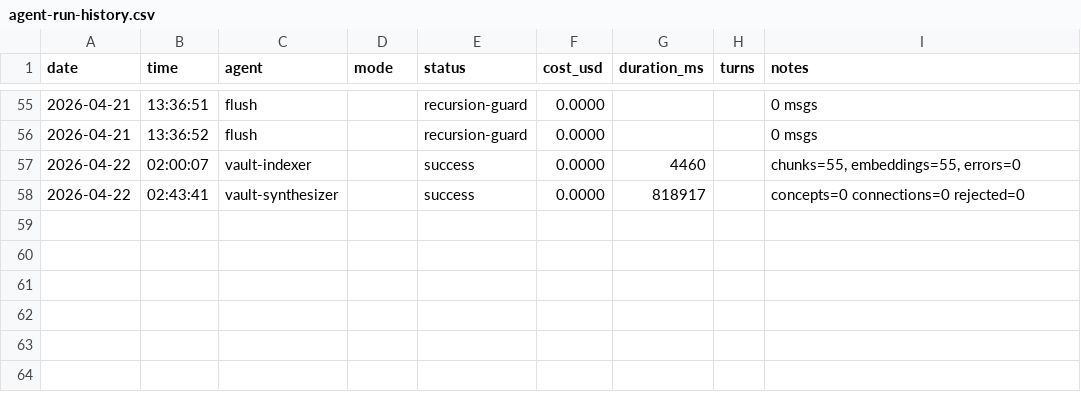
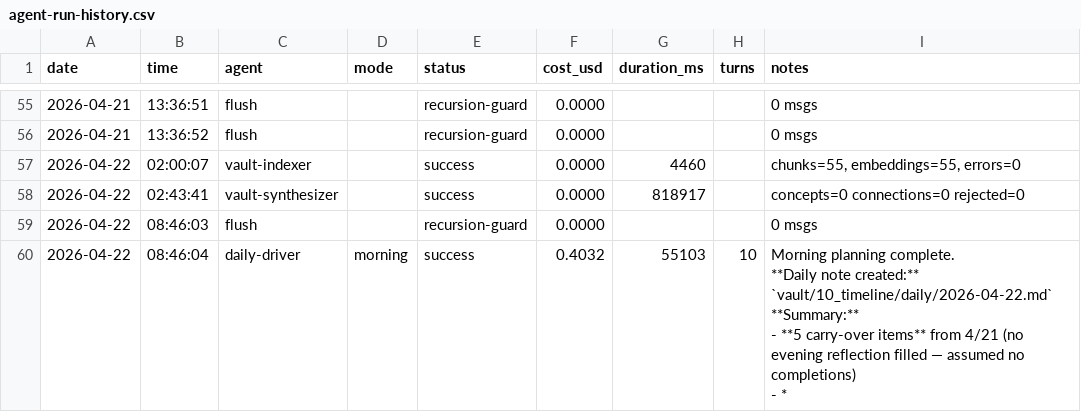
Before and after one commit to seanwinslow28/code-brain, a CSV file: vault/90_system/agent-logs/agent-run-history.csv, drawn as a sheet; only a part is shown, gaps mark what is left out; ↵ is a line break in a cell; the diff names each change by its address in the sheet, - before the commit and + after, or states it on an @@ line.

Commit message:
vault: auto-commit 2026-04-22 08:52:49

```diff
--- a/vault/90_system/agent-logs/agent-run-history.csv
+++ b/vault/90_system/agent-logs/agent-run-history.csv
+row 59: 2026-04-22 | 08:46:03 | flush |  | recursion-guard | 0.0000 |  |  | 0 msgs
+row 60: 2026-04-22 | 08:46:04 | daily-driver | morning | success | 0.4032 | 55103 | 10 | Morning planning complete. ↵ **Daily note created:** `vault/10_timeline/daily/2026-04-22.md` ↵ **Summary:** ↵ - **5 carry-over items** from 4/21 (no evening reflection filled — assumed no completions) ↵ - *
```
Also changed, not shown: 5 other files.
